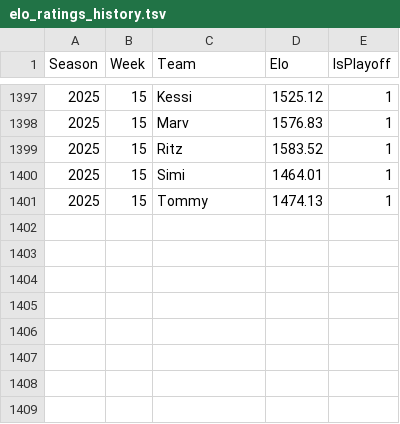
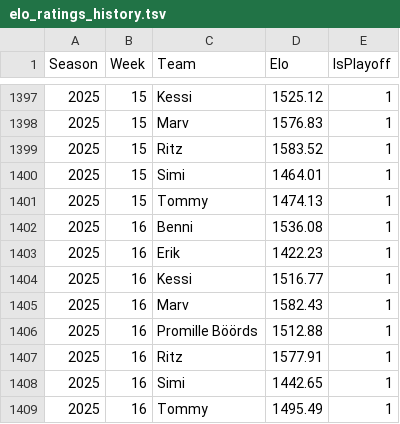
Before and after one commit to KoBeWa/Scrape, a TSV file: output/elo-history/elo_ratings_history.tsv, drawn as a sheet; only a part is shown, gaps mark what is left out; the diff names each change by its address in the sheet, - before the commit and + after, or states it on an @@ line.

```diff
--- a/output/elo-history/elo_ratings_history.tsv
+++ b/output/elo-history/elo_ratings_history.tsv
+row 1402: 2025 | 16 | Benni | 1536.08 | 1
+row 1403: 2025 | 16 | Erik | 1422.23 | 1
+row 1404: 2025 | 16 | Kessi | 1516.77 | 1
+row 1405: 2025 | 16 | Marv | 1582.43 | 1
+row 1406: 2025 | 16 | Promille Böörds | 1512.88 | 1
+row 1407: 2025 | 16 | Ritz | 1577.91 | 1
+row 1408: 2025 | 16 | Simi | 1442.65 | 1
+row 1409: 2025 | 16 | Tommy | 1495.49 | 1
```
Also changed, not shown: 1 other file.
